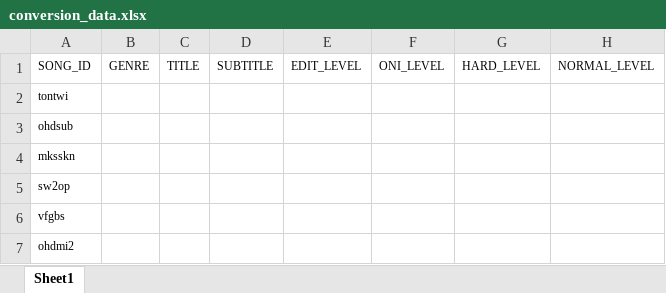
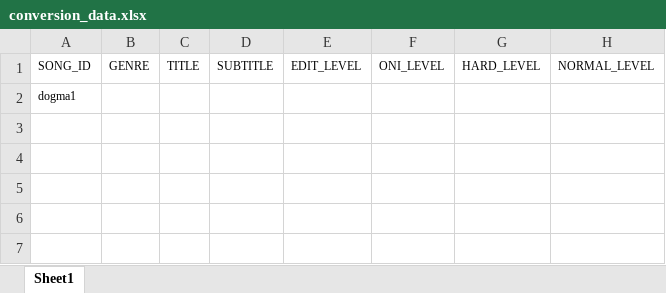
Before and after one commit to S-Sebb/TaikoNS2Converter, an Excel workbook: inputs/conversion_data.xlsx, sheet Sheet1, drawn as a sheet; only a part is shown; values as stored, in another font and other column widths than the file's, no borders; rows hold the shown columns only; the diff names each change by its address in the sheet, - before the commit and + after, or states it on an @@ line.

```diff
--- a/inputs/conversion_data.xlsx (sheet Sheet1)
+++ b/inputs/conversion_data.xlsx (sheet Sheet1)
-A2: tontwi
+A2: dogma1
-row 3: ohdsub
-row 4: mksskn
-row 5: sw2op
-row 6: vfgbs
-row 7: ohdmi2
```
Also changed, not shown: 10 other files.
